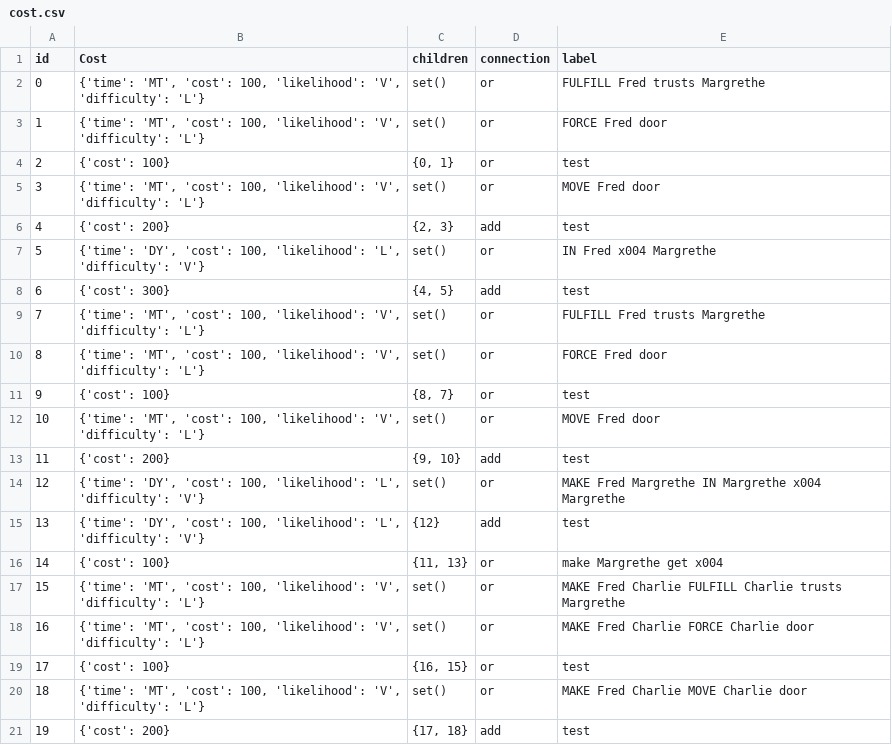
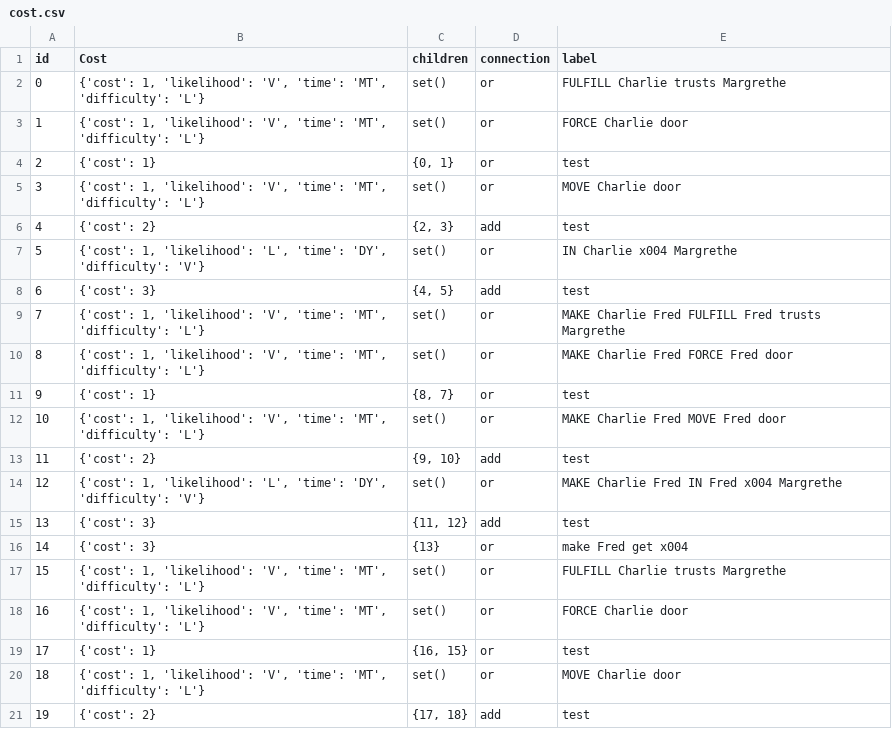
Before and after one commit to KingsleyGU/treeParser, a CSV file: APL/cost.csv, drawn as a sheet; only a part is shown; the diff covers the shown part only; the diff names each change by its address in the sheet, - before the commit and + after, or states it on an @@ line.

```diff
--- a/APL/cost.csv
+++ b/APL/cost.csv
-B2:B3 (Cost): {'time': 'MT', 'cost': 100, 'likelihood': 'V', 'difficulty': 'L'}
+B2:B3 (Cost): {'cost': 1, 'likelihood': 'V', 'time': 'MT', 'difficulty': 'L'}
-E2 (label): FULFILL Fred trusts Margrethe
+E2 (label): FULFILL Charlie trusts Margrethe
-E3 (label): FORCE Fred door
+E3 (label): FORCE Charlie door
-B4 (Cost): {'cost': 100}
+B4 (Cost): {'cost': 1}
-B5 (Cost): {'time': 'MT', 'cost': 100, 'likelihood': 'V', 'difficulty': 'L'}
+B5 (Cost): {'cost': 1, 'likelihood': 'V', 'time': 'MT', 'difficulty': 'L'}
-E5 (label): MOVE Fred door
+E5 (label): MOVE Charlie door
-B6 (Cost): {'cost': 200}
+B6 (Cost): {'cost': 2}
-B7 (Cost): {'time': 'DY', 'cost': 100, 'likelihood': 'L', 'difficulty': 'V'}
+B7 (Cost): {'cost': 1, 'likelihood': 'L', 'time': 'DY', 'difficulty': 'V'}
-E7 (label): IN Fred x004 Margrethe
+E7 (label): IN Charlie x004 Margrethe
-B8 (Cost): {'cost': 300}
+B8 (Cost): {'cost': 3}
-B9:B10 (Cost): {'time': 'MT', 'cost': 100, 'likelihood': 'V', 'difficulty': 'L'}
+B9:B10 (Cost): {'cost': 1, 'likelihood': 'V', 'time': 'MT', 'difficulty': 'L'}
-E9 (label): FULFILL Fred trusts Margrethe
+E9 (label): MAKE Charlie Fred FULFILL Fred trusts Margrethe
-E10 (label): FORCE Fred door
+E10 (label): MAKE Charlie Fred FORCE Fred door
-B11 (Cost): {'cost': 100}
+B11 (Cost): {'cost': 1}
-B12 (Cost): {'time': 'MT', 'cost': 100, 'likelihood': 'V', 'difficulty': 'L'}
+B12 (Cost): {'cost': 1, 'likelihood': 'V', 'time': 'MT', 'difficulty': 'L'}
-E12 (label): MOVE Fred door
+E12 (label): MAKE Charlie Fred MOVE Fred door
-B13 (Cost): {'cost': 200}
+B13 (Cost): {'cost': 2}
-B14 (Cost): {'time': 'DY', 'cost': 100, 'likelihood': 'L', 'difficulty': 'V'}
+B14 (Cost): {'cost': 1, 'likelihood': 'L', 'time': 'DY', 'difficulty': 'V'}
-E14 (label): MAKE Fred Margrethe IN Margrethe x004 Margrethe
+E14 (label): MAKE Charlie Fred IN Fred x004 Margrethe
-B15 (Cost): {'time': 'DY', 'cost': 100, 'likelihood': 'L', 'difficulty': 'V'}
+B15 (Cost): {'cost': 3}
-C15 (children): {12}
+C15 (children): {11, 12}
-B16 (Cost): {'cost': 100}
+B16 (Cost): {'cost': 3}
-C16 (children): {11, 13}
+C16 (children): {13}
-E16 (label): make Margrethe get x004
+E16 (label): make Fred get x004
-B17:B18 (Cost): {'time': 'MT', 'cost': 100, 'likelihood': 'V', 'difficulty': 'L'}
+B17:B18 (Cost): {'cost': 1, 'likelihood': 'V', 'time': 'MT', 'difficulty': 'L'}
-E17 (label): MAKE Fred Charlie FULFILL Charlie trusts Margrethe
+E17 (label): FULFILL Charlie trusts Margrethe
-E18 (label): MAKE Fred Charlie FORCE Charlie door
+E18 (label): FORCE Charlie door
-B19 (Cost): {'cost': 100}
+B19 (Cost): {'cost': 1}
-B20 (Cost): {'time': 'MT', 'cost': 100, 'likelihood': 'V', 'difficulty': 'L'}
+B20 (Cost): {'cost': 1, 'likelihood': 'V', 'time': 'MT', 'difficulty': 'L'}
-E20 (label): MAKE Fred Charlie MOVE Charlie door
+E20 (label): MOVE Charlie door
-B21 (Cost): {'cost': 200}
+B21 (Cost): {'cost': 2}
```
Also changed, not shown: 1 added row, 10 removed rows, 92 edited cells and row numbers in column A elsewhere in this file, APL/occurance.csv, APL/path.csv, 8 other files.
